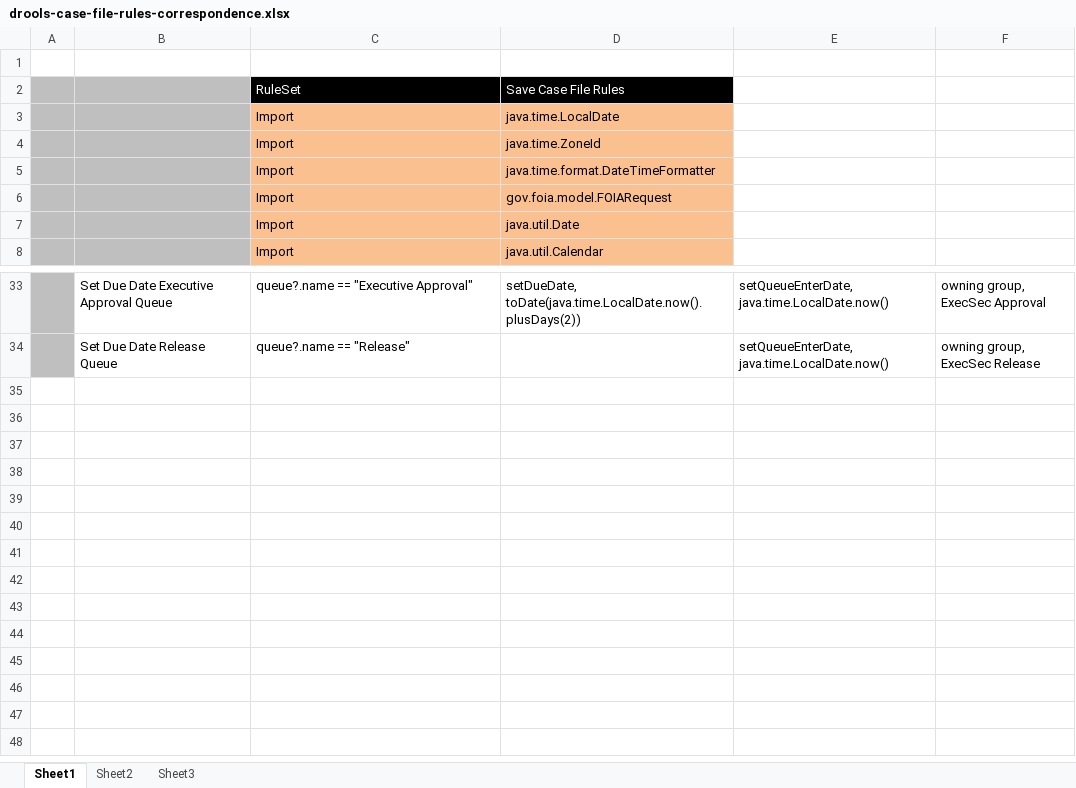
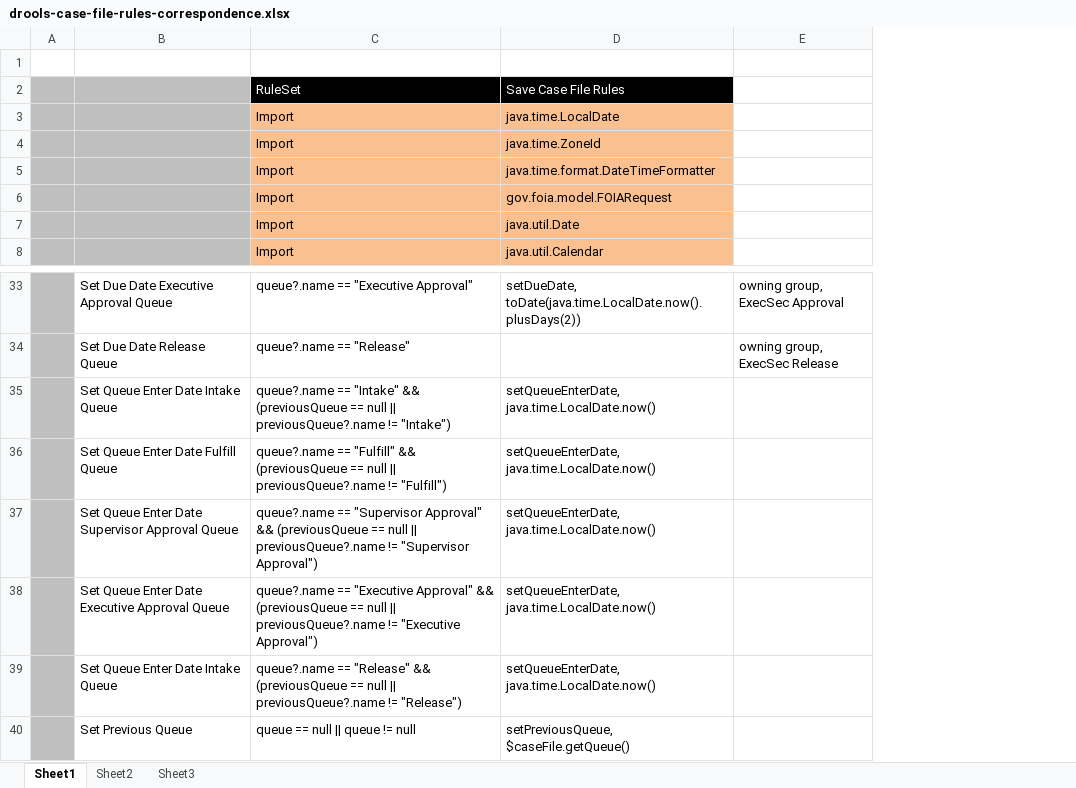
Before and after one commit to bcgov/.arkcase-employee-relations, an Excel workbook: acm/rules/drools-case-file-rules-correspondence.xlsx, sheet Sheet1, drawn as a sheet; only a part is shown, gaps mark what is left out; values as stored, in another font and other column widths than the file's, no borders; removed rows and columns are numbered as before the commit, all else as after; the diff names each change by its address in the sheet, - before the commit and + after, or states it on an @@ line.

Commit message:
ARKCORR-25: Fixing days in queue

```diff
--- a/acm/rules/drools-case-file-rules-correspondence.xlsx (sheet Sheet1)
+++ b/acm/rules/drools-case-file-rules-correspondence.xlsx (sheet Sheet1)
-column E, rows 33-34: setQueueEnterDate, java.time.LocalDate.now() | setQueueEnterDate, java.time.LocalDate.now()
+row 35:  | Set Queue Enter Date Intake Queue | queue?.name == "Intake" && (previousQueue == null || previousQueue?.name != "Intake") | setQueueEnterDate, java.time.LocalDate.now()
+row 36:  | Set Queue Enter Date Fulfill Queue | queue?.name == "Fulfill" && (previousQueue == null || previousQueue?.name != "Fulfill") | setQueueEnterDate, java.time.LocalDate.now()
+row 37:  | Set Queue Enter Date Supervisor Approval Queue | queue?.name == "Supervisor Approval" && (previousQueue == null || previousQueue?.name != "Supervisor Approval") | setQueueEnterDate, java.time.LocalDate.now()
+row 38:  | Set Queue Enter Date Executive Approval Queue | queue?.name == "Executive Approval" && (previousQueue == null || previousQueue?.name != "Executive Approval") | setQueueEnterDate, java.time.LocalDate.now()
+row 39:  | Set Queue Enter Date Intake Queue | queue?.name == "Release" && (previousQueue == null || previousQueue?.name != "Release") | setQueueEnterDate, java.time.LocalDate.now()
+row 40:  | Set Previous Queue | queue == null || queue != null | setPreviousQueue, $caseFile.getQueue()
```
Also changed, not shown: 1 other file.
